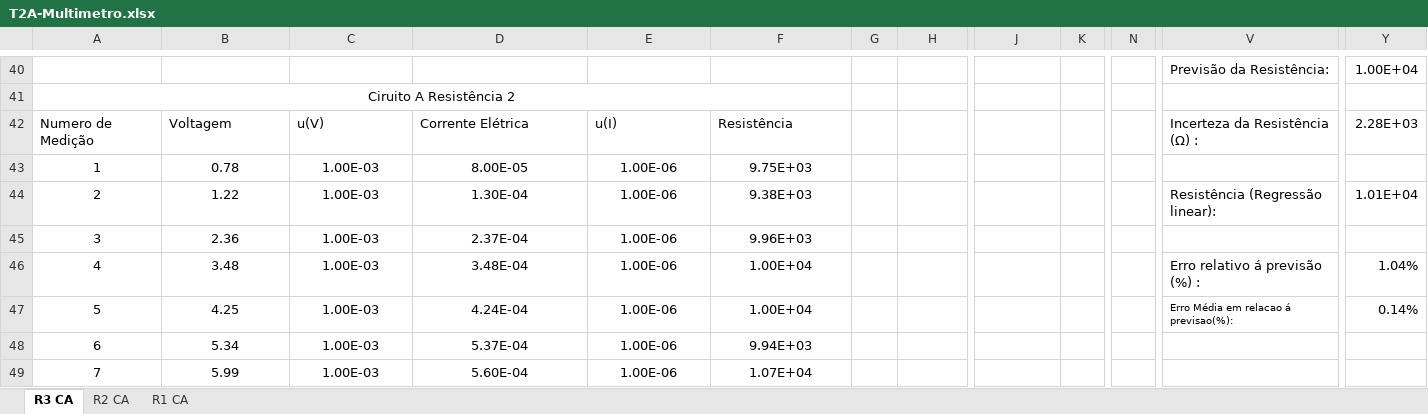
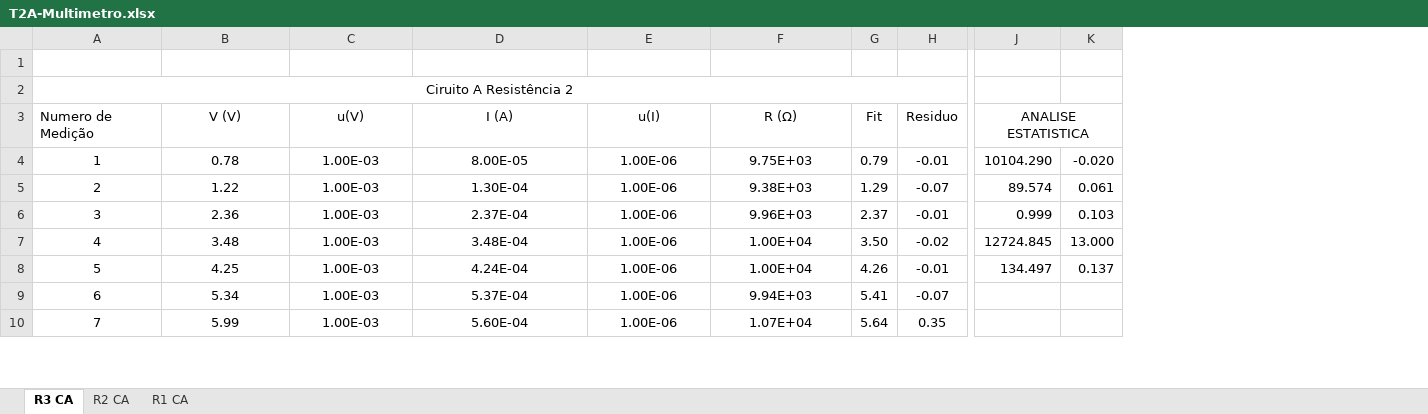
Before and after one commit to sergisousa/LABSFISICAI, an Excel workbook: T2A-Multimetro.xlsx, sheet R3 CA, drawn as a sheet; only a part is shown, gaps mark what is left out; values as stored, in another font and other column widths than the file's, no borders; charts and pictures and table styles not drawn; removed rows and columns are numbered as before the commit, all else as after; rows hold the shown columns only; the diff covers the shown part only; the diff names each change by its address in the sheet, - before the commit and + after, or states it on an @@ line.

```diff
--- a/T2A-Multimetro.xlsx (sheet R3 CA)
+++ b/T2A-Multimetro.xlsx (sheet R3 CA)
-column K, empty
+column K, rows 4-8: -0.020 | 0.061 | 0.103 | 13.000 | 0.137
-column N, empty
-column V, rows 40-47: Previsão da Resistência: |  | Incerteza da Resistência (Ω) : |  | Resistência (Regressão linear): |  | Erro relativo á previsão (%) : | Erro Média em relacao á previsao(%):
-column Y, rows 40-47: 1.00E+04 |  | 2.28E+03 |  | 1.01E+04 |  | 1.04% | 0.14%
-row 1:  |  |  |  |  |  |  |  |  |  |  | Previsão da Resistência: | 1.00E+04
+row 1: (empty)
-A41:F41 merged
+A2:H2 merged
-B3: Voltagem
+B3: V (V)
-B3:F3 alignment: left
+B3:F3 alignment: center
-D3: Corrente Elétrica
+D3: I (A)
-F3: Resistência
+F3: R (Ω)
-G3: (empty)
+G3: Fit
-H3: (empty)
+H3: Residuo
-J3: (empty)
+J3: ANALISE ESTATISTICA
+J3:K3 merged
-G4: (empty)
+G4: 0.79
-H4: (empty)
+H4: -0.01
-J4: (empty)
+J4: 10104.290
-G5: (empty)
+G5: 1.29
-H5: (empty)
+H5: -0.07
-J5: (empty)
+J5: 89.574
-G6: (empty)
+G6: 2.37
-H6: (empty)
+H6: -0.01
-J6: (empty)
+J6: 0.999
-G7: (empty)
+G7: 3.50
-H7: (empty)
+H7: -0.02
-J7: (empty)
+J7: 12724.845
-G8: (empty)
+G8: 4.26
-H8: (empty)
+H8: -0.01
-J8: (empty)
+J8: 134.497
-G9: (empty)
+G9: 5.41
-H9: (empty)
+H9: -0.07
-G10: (empty)
+G10: 5.64
-H10: (empty)
+H10: 0.35
```
Also changed, not shown: 139 removed rows, 9 removed columns, 30 edited cells and merged cells elsewhere in this sheet, sheet R1 CA, formulas that keep their value, charts or pictures.
